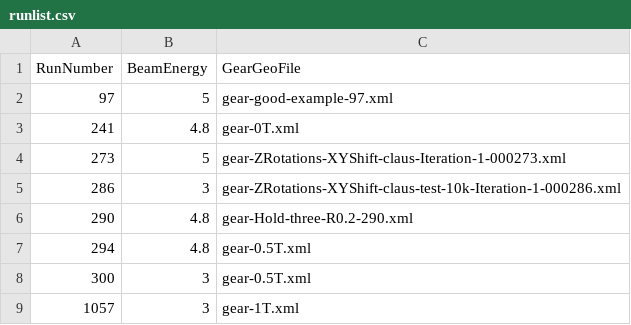
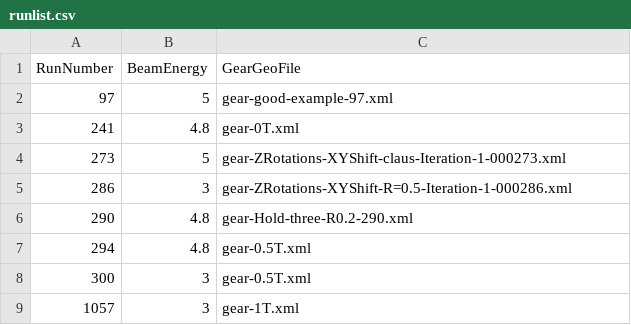
Before and after one commit to eutelescope/eutelescope, a CSV file: jobsub/examples/GBL/noDUTExample/runlist/runlist.csv, drawn as a sheet.

```diff
--- a/jobsub/examples/GBL/noDUTExample/runlist/runlist.csv
+++ b/jobsub/examples/GBL/noDUTExample/runlist/runlist.csv
@@ -4,3 +4,3 @@ RunNumber,BeamEnergy,GearGeoFile
 273,5,gear-ZRotations-XYShift-claus-Iteration-1-000273.xml
-286,3,gear-ZRotations-XYShift-claus-test-10k-Iteration-1-000286.xml
+286,3,gear-ZRotations-XYShift-R=0.5-Iteration-1-000286.xml
 290,4.8,gear-Hold-three-R0.2-290.xml
```
Also changed, not shown: 3 other files.
